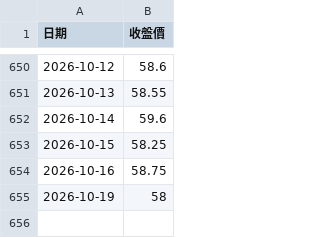
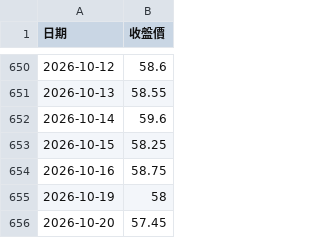
Before and after one commit to kafutw/remote-control, a CSV file: data/daily-0056.csv, drawn as a sheet; only a part is shown, gaps mark what is left out.

```diff
--- a/data/daily-0056.csv
+++ b/data/daily-0056.csv
@@ -655 +655,2 @@
 2026-10-19,58
+2026-10-20,57.45
```
Also changed, not shown: 2 other files.
